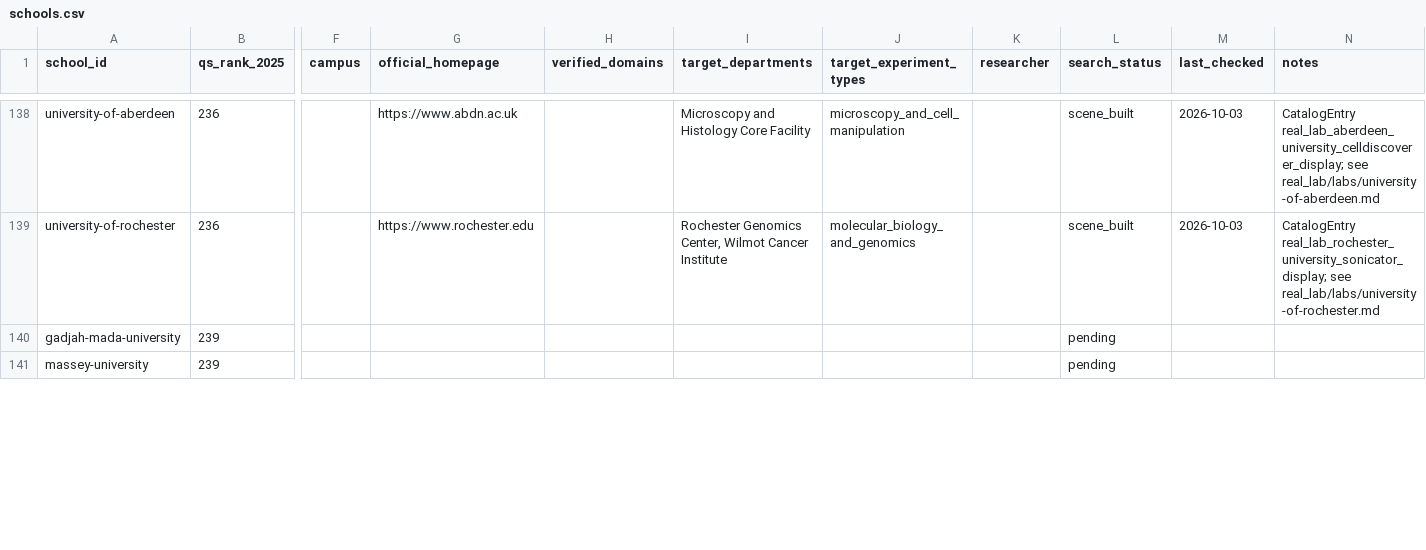
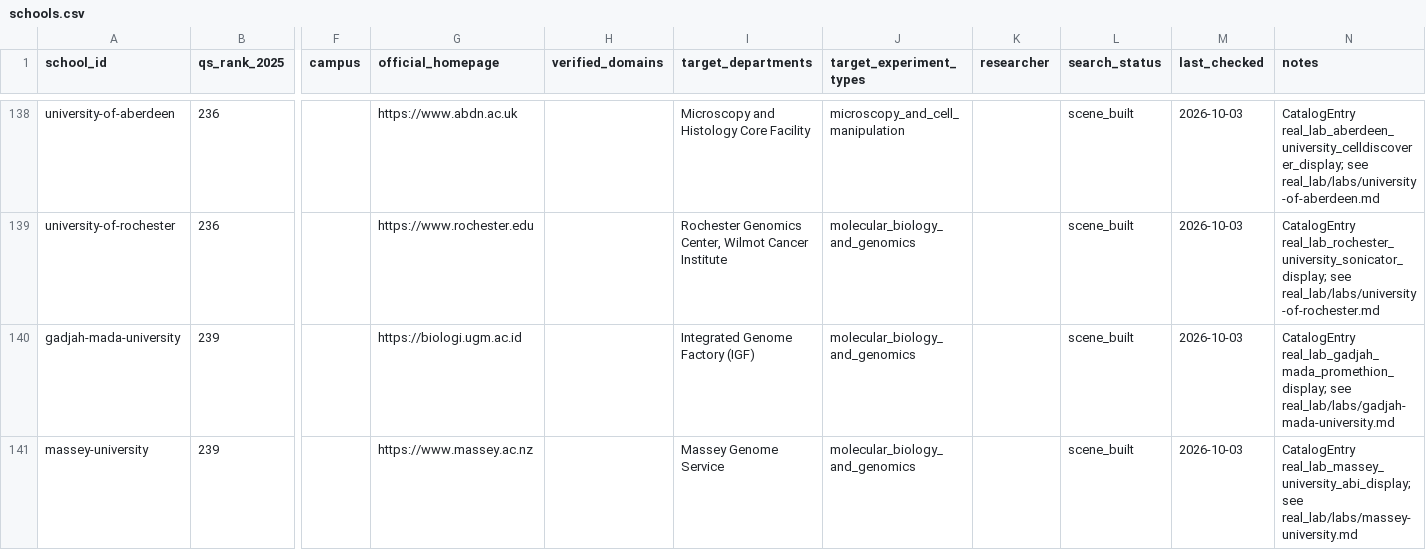
Before and after one commit to RobotEurekaLab/Hooke, a CSV file: real_lab/schools.csv, drawn as a sheet; only a part is shown, gaps mark what is left out; the diff covers the shown part only; the diff names each change by its address in the sheet, - before the commit and + after, or states it on an @@ line.

Commit message:
Real lab reconstruction: build Gadjah Mada University PromethION scene
Representative Oxford Nanopore PromethION 24-style sequencer (hinged
loading lid) for the Integrated Genome Factory (IGF), Faculty of
Biology -- a named, real-address facility explicitly confirmed to be
equipped with the PromethION 24 on its own laboratories page. Verified
via real MuJoCo (loads, resets, renders, expert completes).

```diff
--- a/real_lab/schools.csv
+++ b/real_lab/schools.csv
-G140 (official_homepage): (empty)
+G140 (official_homepage): https://biologi.ugm.ac.id
-I140 (target_departments): (empty)
+I140 (target_departments): Integrated Genome Factory (IGF)
-J140:J141 (target_experiment_types): (empty)
+J140:J141 (target_experiment_types): molecular_biology_and_genomics
-L140:L141 (search_status): pending
+L140:L141 (search_status): scene_built
-M140:M141 (last_checked): (empty)
+M140:M141 (last_checked): 2026-10-03
-N140 (notes): (empty)
+N140 (notes): CatalogEntry real_lab_gadjah_mada_promethion_display; see real_lab/labs/gadjah-mada-university.md
-G141 (official_homepage): (empty)
+G141 (official_homepage): https://www.massey.ac.nz
-I141 (target_departments): (empty)
+I141 (target_departments): Massey Genome Service
-N141 (notes): (empty)
+N141 (notes): CatalogEntry real_lab_massey_university_abi_display; see real_lab/labs/massey-university.md
```
Also changed, not shown: 30 edited cells elsewhere in this file, 4 other files.
